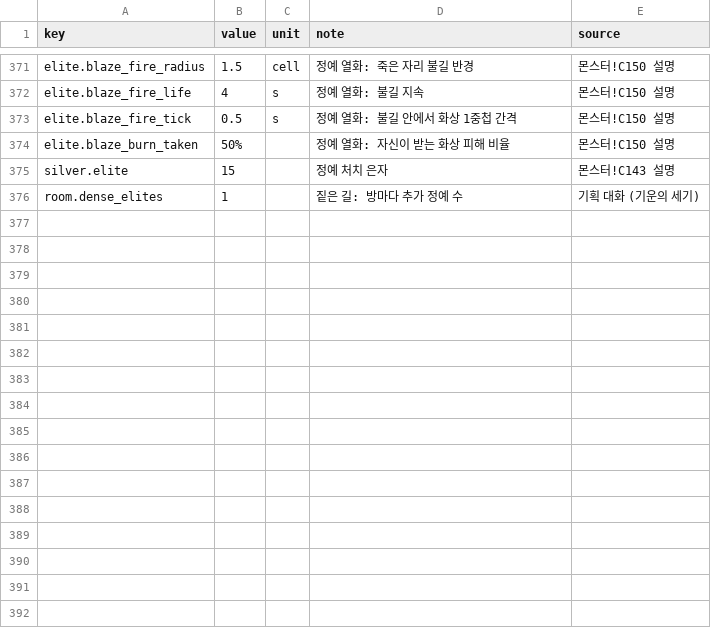
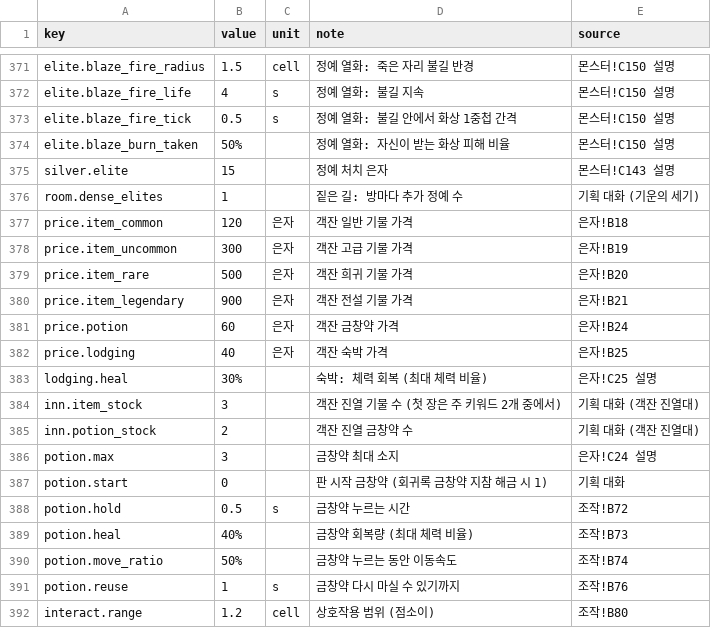
Before and after one commit to pmj713/AThousandDawns, a CSV file: Assets/_Game/Data/Csv/data_balance.csv, drawn as a sheet; only a part is shown, gaps mark what is left out; the diff names each change by its address in the sheet, - before the commit and + after, or states it on an @@ line.

```diff
--- a/Assets/_Game/Data/Csv/data_balance.csv
+++ b/Assets/_Game/Data/Csv/data_balance.csv
+row 377: price.item_common | 120 | 은자 | 객잔 일반 기물 가격 | 은자!B18
+row 378: price.item_uncommon | 300 | 은자 | 객잔 고급 기물 가격 | 은자!B19
+row 379: price.item_rare | 500 | 은자 | 객잔 희귀 기물 가격 | 은자!B20
+row 380: price.item_legendary | 900 | 은자 | 객잔 전설 기물 가격 | 은자!B21
+row 381: price.potion | 60 | 은자 | 객잔 금창약 가격 | 은자!B24
+row 382: price.lodging | 40 | 은자 | 객잔 숙박 가격 | 은자!B25
+row 383: lodging.heal | 30% |  | 숙박: 체력 회복 (최대 체력 비율) | 은자!C25 설명
+row 384: inn.item_stock | 3 |  | 객잔 진열 기물 수 (첫 장은 주 키워드 2개 중에서) | 기획 대화 (객잔 진열대)
+row 385: inn.potion_stock | 2 |  | 객잔 진열 금창약 수 | 기획 대화 (객잔 진열대)
+row 386: potion.max | 3 |  | 금창약 최대 소지 | 은자!C24 설명
+row 387: potion.start | 0 |  | 판 시작 금창약 (회귀록 금창약 지참 해금 시 1) | 기획 대화
+row 388: potion.hold | 0.5 | s | 금창약 누르는 시간 | 조작!B72
+row 389: potion.heal | 40% |  | 금창약 회복량 (최대 체력 비율) | 조작!B73
+row 390: potion.move_ratio | 50% |  | 금창약 누르는 동안 이동속도 | 조작!B74
+row 391: potion.reuse | 1 | s | 금창약 다시 마실 수 있기까지 | 조작!B76
+row 392: interact.range | 1.2 | cell | 상호작용 범위 (점소이) | 조작!B80
```
Also changed, not shown: 18 other files.
